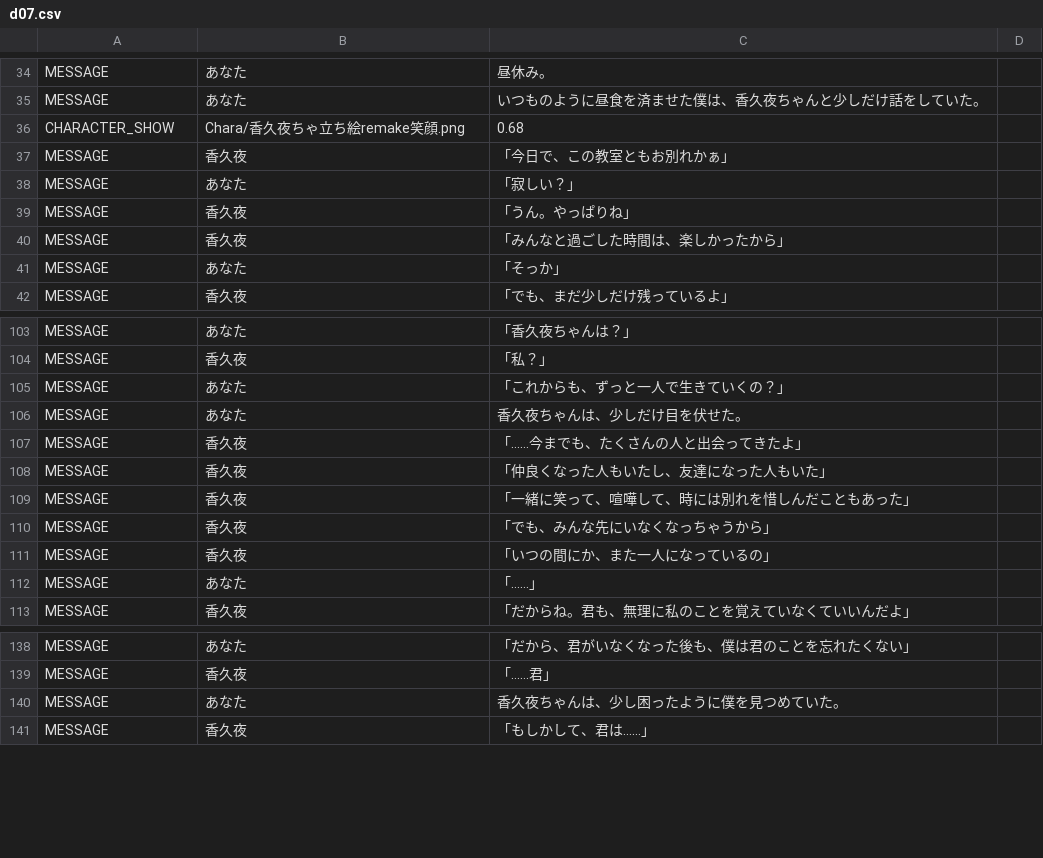
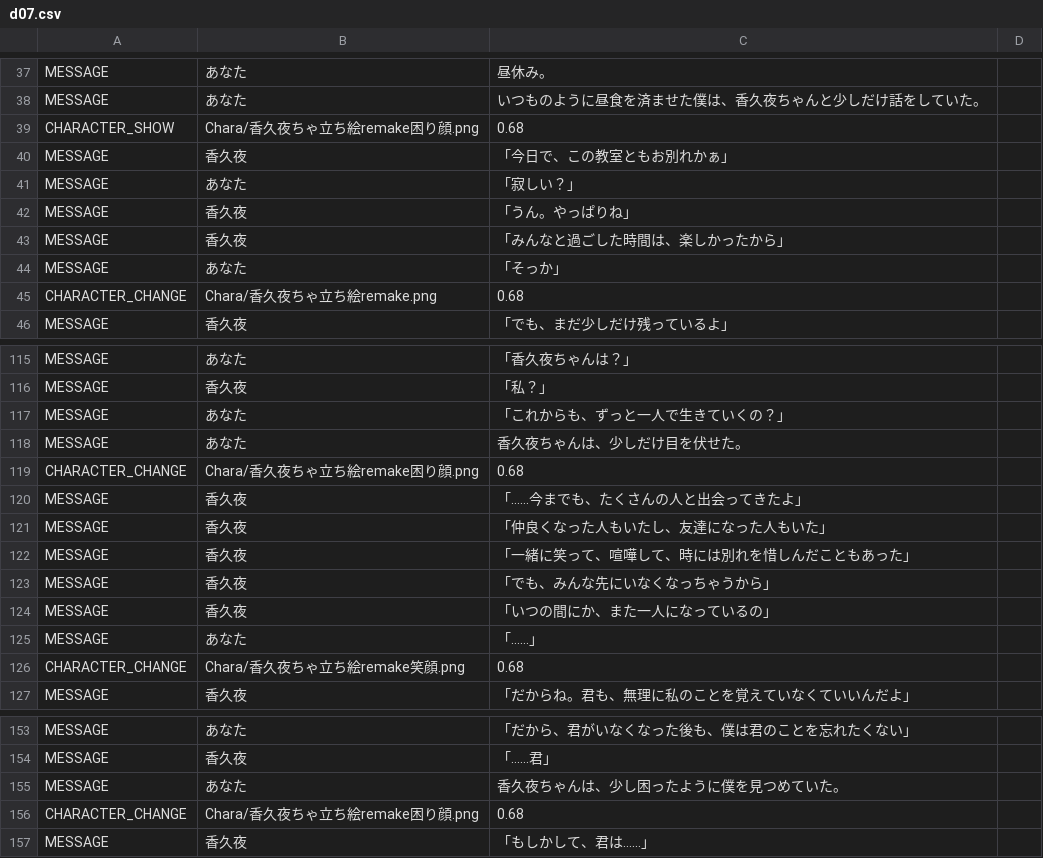
Before and after one commit to maco-miyamagun/novel_game, a CSV file: resources/ScenarioScript/d07.csv, drawn as a sheet; only a part is shown, gaps mark what is left out; the diff covers the shown part only.

```diff
--- a/resources/ScenarioScript/d07.csv
+++ b/resources/ScenarioScript/d07.csv
@@ -35,3 +38,3 @@ MESSAGE,あなた,昼休み。
 MESSAGE,あなた,いつものように昼食を済ませた僕は、香久夜ちゃんと少しだけ話をしていた。
-CHARACTER_SHOW,Chara/香久夜ちゃ立ち絵remake笑顔.png,0.68
+CHARACTER_SHOW,Chara/香久夜ちゃ立ち絵remake困り顔.png,0.68
 MESSAGE,香久夜,「今日で、この教室ともお別れかぁ」
@@ -41,2 +44,3 @@ MESSAGE,香久夜,「みんなと過ごした時間は、楽しかったから
 MESSAGE,あなた,「そっか」
+CHARACTER_CHANGE,Chara/香久夜ちゃ立ち絵remake.png,0.68
 MESSAGE,香久夜,「でも、まだ少しだけ残っているよ」
@@ -106,2 +118,3 @@ MESSAGE,あなた,「これからも、ずっと一人で生きていくの？
 MESSAGE,あなた,香久夜ちゃんは、少しだけ目を伏せた。
+CHARACTER_CHANGE,Chara/香久夜ちゃ立ち絵remake困り顔.png,0.68
 MESSAGE,香久夜,「……今までも、たくさんの人と出会ってきたよ」
@@ -112,2 +125,3 @@ MESSAGE,香久夜,「いつの間にか、また一人になっているの」
 MESSAGE,あなた,「……」
+CHARACTER_CHANGE,Chara/香久夜ちゃ立ち絵remake笑顔.png,0.68
 MESSAGE,香久夜,「だからね。君も、無理に私のことを覚えていなくていいんだよ」
@@ -140,2 +155,3 @@ MESSAGE,香久夜,「……君」
 MESSAGE,あなた,香久夜ちゃんは、少し困ったように僕を見つめていた。
+CHARACTER_CHANGE,Chara/香久夜ちゃ立ち絵remake困り顔.png,0.68
 MESSAGE,香久夜,「もしかして、君は……」
```
Also changed, not shown: 24 added rows and 5 moved rows elsewhere in this file, resources/ScenarioScript/d06.csv, 1 other file.
